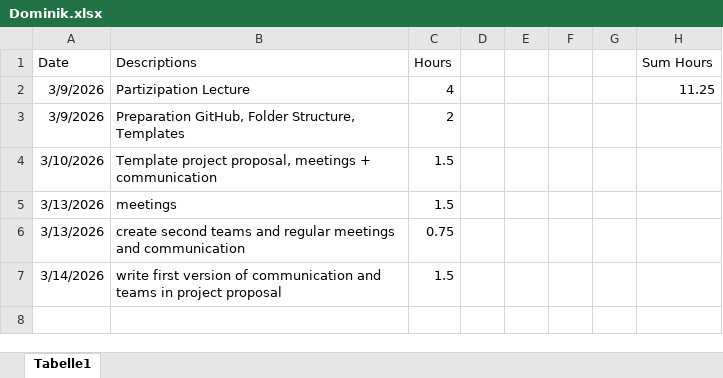
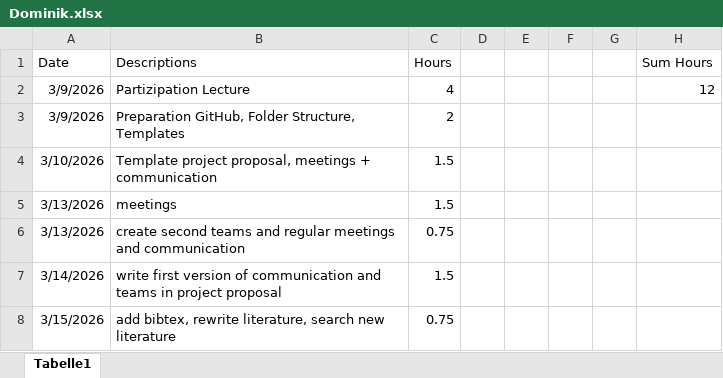
Before and after one commit to nikmaster/wu_dslab_infrared-city, an Excel workbook: timesheets/Dominik.xlsx, sheet Tabelle1, drawn as a sheet; values as stored, in another font and other column widths than the file's, no borders; the diff names each change by its address in the sheet, - before the commit and + after, or states it on an @@ line.

Commit message:
Add urban tree literature and update project plan
Add two new literature PDFs and BibTeX entries for recent urban tree classification papers, and include them in the project plan. Files added: deliverables/1. project plan/literature/IMPROVING URBAN TREE SPECIES CLASSIFICATION WITH HIGH RESOLUTION.pdf and Object-based classification of urban plant species from very high-resolution satellite imagery .pdf. Updated deliverables/1. project plan/literatur.bib with entries sicard2023object and wenger2024improving, referenced from deliverables/1. project plan/project_plan.tex (and the regenerated project_plan.pdf). Also updated timesheets/Dominik.xlsx.

```diff
--- a/timesheets/Dominik.xlsx (sheet Tabelle1)
+++ b/timesheets/Dominik.xlsx (sheet Tabelle1)
-H2 (Sum Hours): 11.25
+H2 (Sum Hours): 12
+row 8: 3/15/2026 | add bibtex, rewrite literature, search new literature | 0.75
```
Also changed, not shown: 5 other files.
